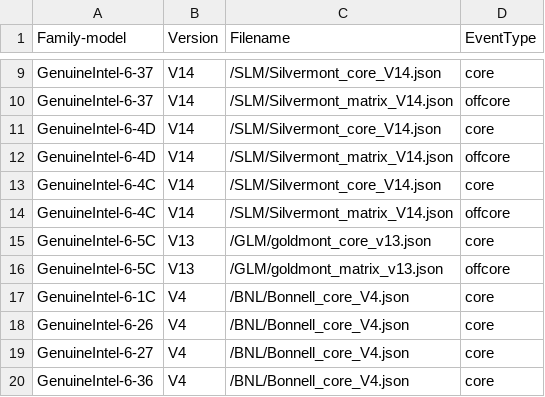
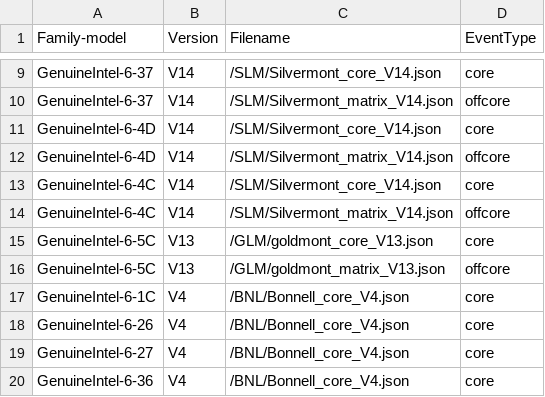
Before and after one commit to be3short/PMUFix, a CSV file: mapfile.csv, drawn as a sheet; only a part is shown, gaps mark what is left out.

Commit message:
more lower case v corrections

```diff
--- a/mapfile.csv
+++ b/mapfile.csv
@@ -14,4 +14,4 @@ GenuineIntel-6-4C,V14,/SLM/Silvermont_core_V14.json,core
 GenuineIntel-6-4C,V14,/SLM/Silvermont_matrix_V14.json,offcore
-GenuineIntel-6-5C,V13,/GLM/goldmont_core_v13.json,core
-GenuineIntel-6-5C,V13,/GLM/goldmont_matrix_v13.json,offcore
+GenuineIntel-6-5C,V13,/GLM/goldmont_core_V13.json,core
+GenuineIntel-6-5C,V13,/GLM/goldmont_matrix_V13.json,offcore
 GenuineIntel-6-1C,V4,/BNL/Bonnell_core_V4.json,core
```
